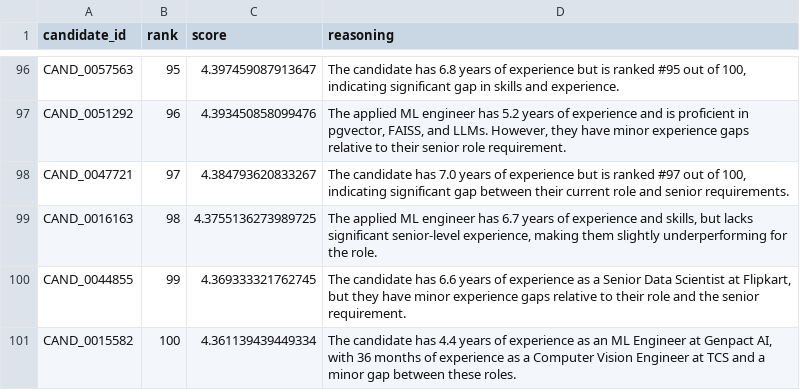
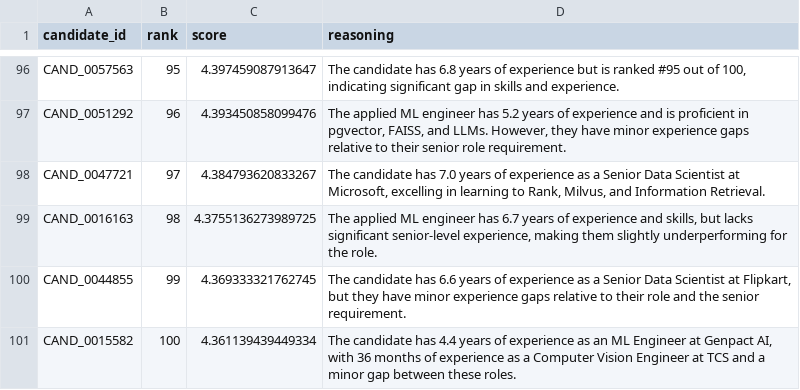
Before and after one commit to USER1043/talent-radar, a CSV file: submission.csv, drawn as a sheet; only a part is shown, gaps mark what is left out; the diff covers the shown part only.

Commit message:
fix: improve reasoning fallback - richer gap descriptions, word-boundary grounding check

```diff
--- a/submission.csv
+++ b/submission.csv
@@ -97,3 +97,3 @@ CAND_0057563,95,4.397459087913647,"The candidate has 6.8 years of experience but
 CAND_0051292,96,4.393450858099476,"The applied ML engineer has 5.2 years of experience and is proficient in pgvector, FAISS, and LLMs. However, they have minor experience gaps relative to their senior role requirement."
-CAND_0047721,97,4.384793620833267,"The candidate has 7.0 years of experience but is ranked #97 out of 100, indicating significant gap between their current role and senior requirements."
+CAND_0047721,97,4.384793620833267,"The candidate has 7.0 years of experience as a Senior Data Scientist at Microsoft, excelling in learning to Rank, Milvus, and Information Retrieval."
 CAND_0016163,98,4.3755136273989725,"The applied ML engineer has 6.7 years of experience and skills, but lacks significant senior-level experience, making them slightly underperforming for the role."
```
Also changed, not shown: 6 edited cells elsewhere in this file, 1 other file.
